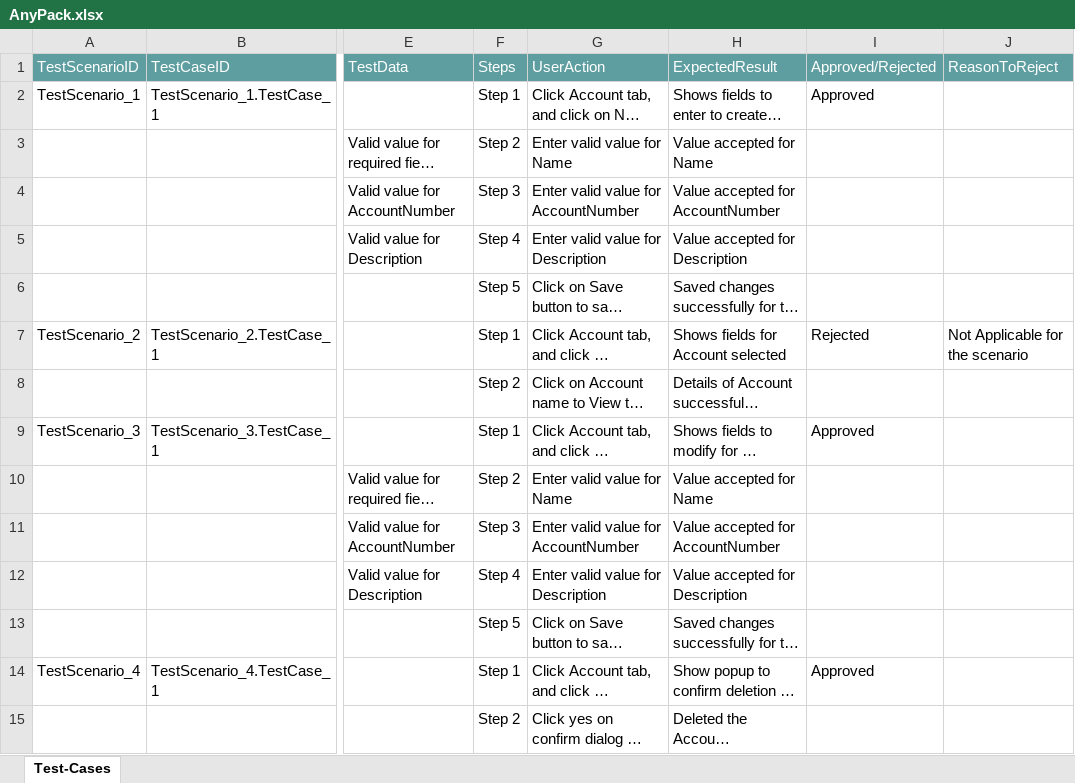
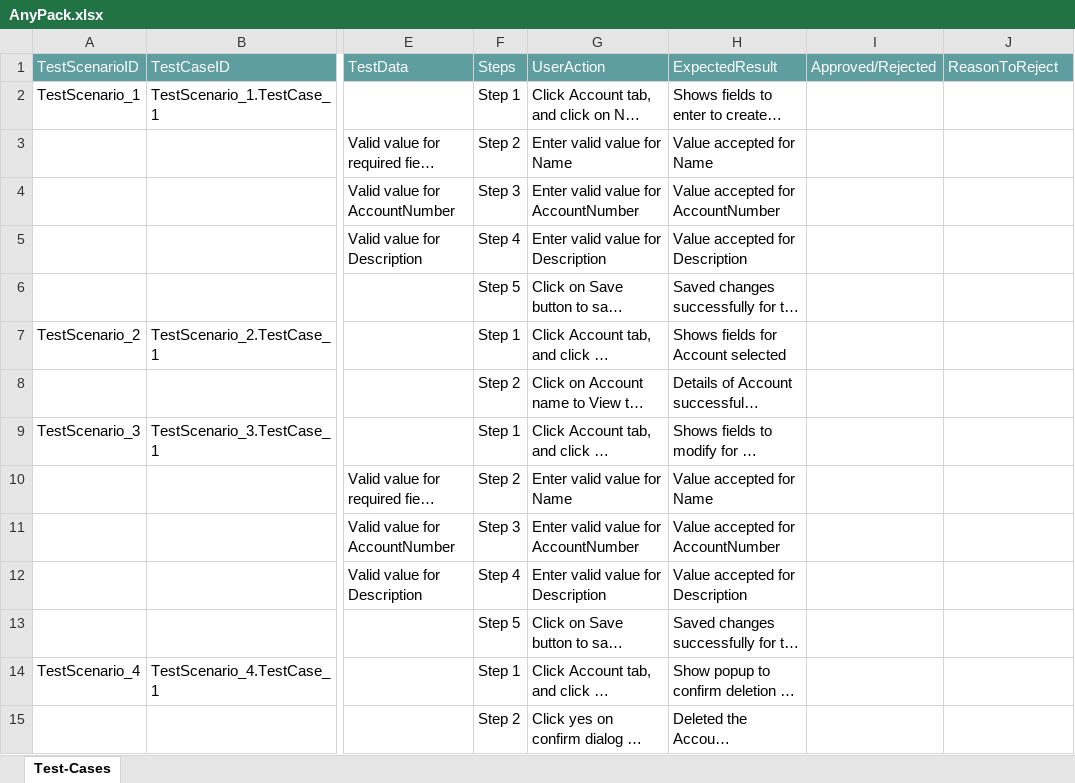
Before and after one commit to ShaikMohamedIrfan/ManasProject, an Excel workbook: AnyPack.xlsx, sheet Test-Cases, drawn as a sheet; only a part is shown, gaps mark what is left out; long unchanged cells end in …; values as stored, in another font and other column widths than the file's, no borders; table styles not drawn; the diff names each change by its address in the sheet, - before the commit and + after, or states it on an @@ line.

Commit message:
Initial Commit for Verification of Test cases

```diff
--- a/AnyPack.xlsx (sheet Test-Cases)
+++ b/AnyPack.xlsx (sheet Test-Cases)
-I2: Approved
+I2: (empty)
-I7: Rejected
+I7: (empty)
-J7: Not Applicable for the scenario
+J7: (empty)
-I9: Approved
+I9: (empty)
-I14: Approved
+I14: (empty)
```
